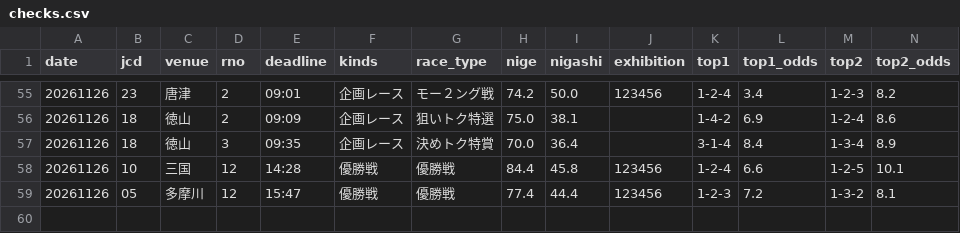
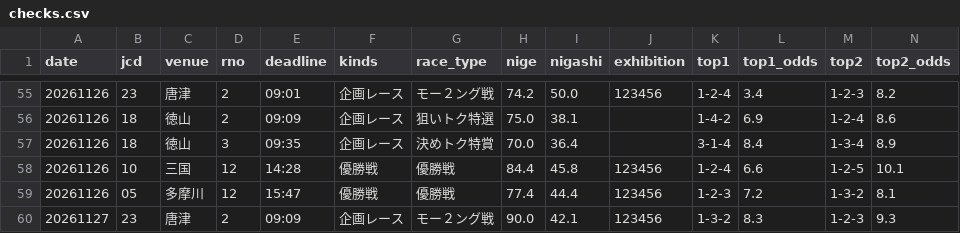
Before and after one commit to formulaonewinred-bli/bote-tuchi, a CSV file: data/checks.csv, drawn as a sheet; only a part is shown, gaps mark what is left out; rows hold the shown columns only; the diff names each change by its address in the sheet, - before the commit and + after, or states it on an @@ line.

```diff
--- a/data/checks.csv
+++ b/data/checks.csv
+row 60: 20261127 | 23 | 唐津 | 2 | 09:09 | 企画レース | モー２ング戦 | 90.0 | 42.1 | 123456 | 1-3-2 | 8.3 | 1-2-3 | 9.3
```
Also changed, not shown: 1 other file.
